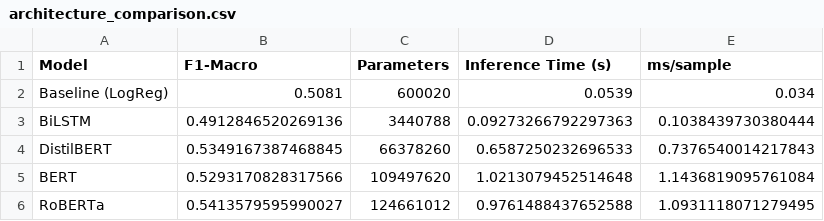
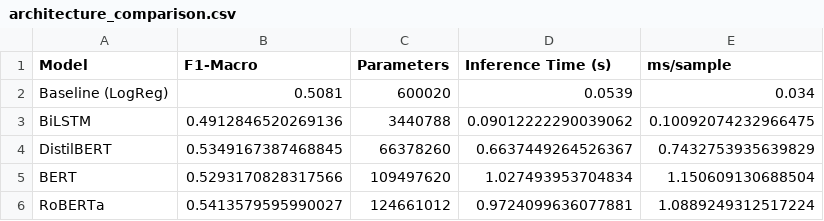
Before and after one commit to a139573/Assignment_2_NLP, a CSV file: results/architecture_comparison.csv, drawn as a sheet.

```diff
--- a/results/architecture_comparison.csv
+++ b/results/architecture_comparison.csv
@@ -2,5 +2,5 @@ Model,F1-Macro,Parameters,Inference Time (s),ms/sample
 Baseline (LogReg),0.5081,600020,0.0539,0.034
-BiLSTM,0.4912846520269136,3440788,0.09273266792297363,0.1038439730380444
-DistilBERT,0.5349167387468845,66378260,0.6587250232696533,0.7376540014217843
-BERT,0.5293170828317566,109497620,1.0213079452514648,1.1436819095761084
-RoBERTa,0.5413579595990027,124661012,0.9761488437652588,1.0931118071279495
+BiLSTM,0.4912846520269136,3440788,0.09012222290039062,0.10092074232966475
+DistilBERT,0.5349167387468845,66378260,0.6637449264526367,0.7432753935639829
+BERT,0.5293170828317566,109497620,1.027493953704834,1.150609130688504
+RoBERTa,0.5413579595990027,124661012,0.9724099636077881,1.0889249312517224
```
Also changed, not shown: 5 other files.
